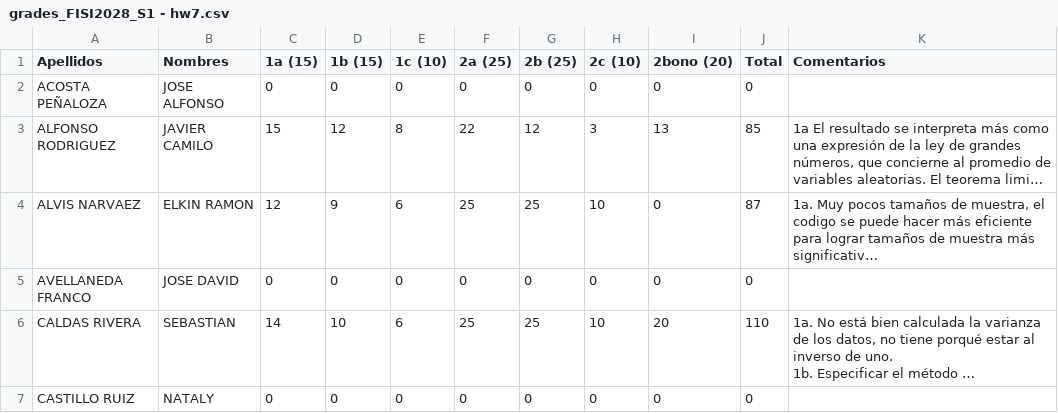
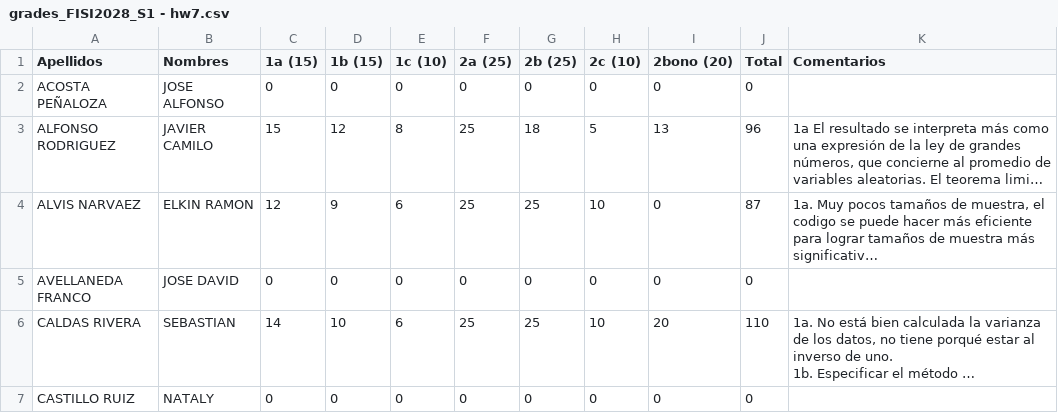
Before and after one commit to Dan08/MetodosComputacionales, a CSV file: grades/2015-1/grades_FISI2028_S1 - hw7.csv, drawn as a sheet; only a part is shown; long unchanged cells end in …; the diff names each change by its address in the sheet, - before the commit and + after, or states it on an @@ line.

```diff
--- a/grades/2015-1/grades_FISI2028_S1 - hw7.csv
+++ b/grades/2015-1/grades_FISI2028_S1 - hw7.csv
-F3 (2a (25)): 22
+F3 (2a (25)): 25
-G3 (2b (25)): 12
+G3 (2b (25)): 18
-H3 (2c (10)): 3
+H3 (2c (10)): 5
-J3 (Total): 85
+J3 (Total): 96
```
Also changed, not shown: grades/2015-1/grades_FISI2028_S1 - hw5.csv, grades/2015-1/grades_FISI2028_S1 - hw6.csv, 5 other files.
